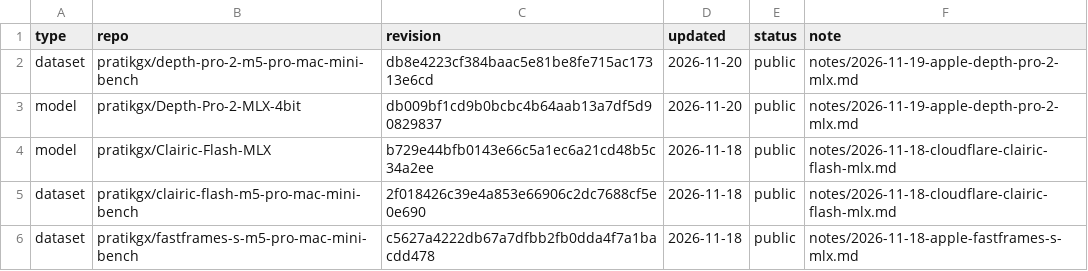
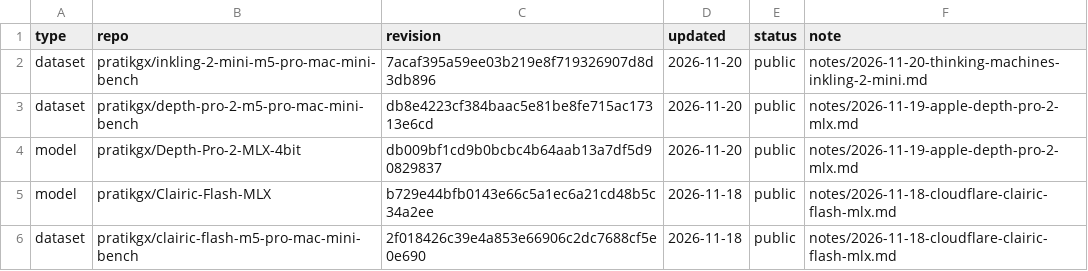
Before and after one commit to pratikgx/local-ai-field-notes, a CSV file: data/huggingface.csv, drawn as a sheet; only a part is shown; the shorter side is filled out with more unchanged rows.

Commit message:
Add Thinking Machines Inkling 2 Mini Mac mini benchmark

```diff
--- a/data/huggingface.csv
+++ b/data/huggingface.csv
@@ -1,2 +1,3 @@
 type,repo,revision,updated,status,note
+dataset,pratikgx/inkling-2-mini-m5-pro-mac-mini-bench,7acaf395a59ee03b219e8f719326907d8d3db896,2026-11-20,public,notes/2026-11-20-thinking-machines-inkling-2-mini.md
 dataset,pratikgx/depth-pro-2-m5-pro-mac-mini-bench,db8e4223cf384baac5e81be8fe715ac17313e6cd,2026-11-20,public,notes/2026-11-19-apple-depth-pro-2-mlx.md
```
Also changed, not shown: 10 other files.
